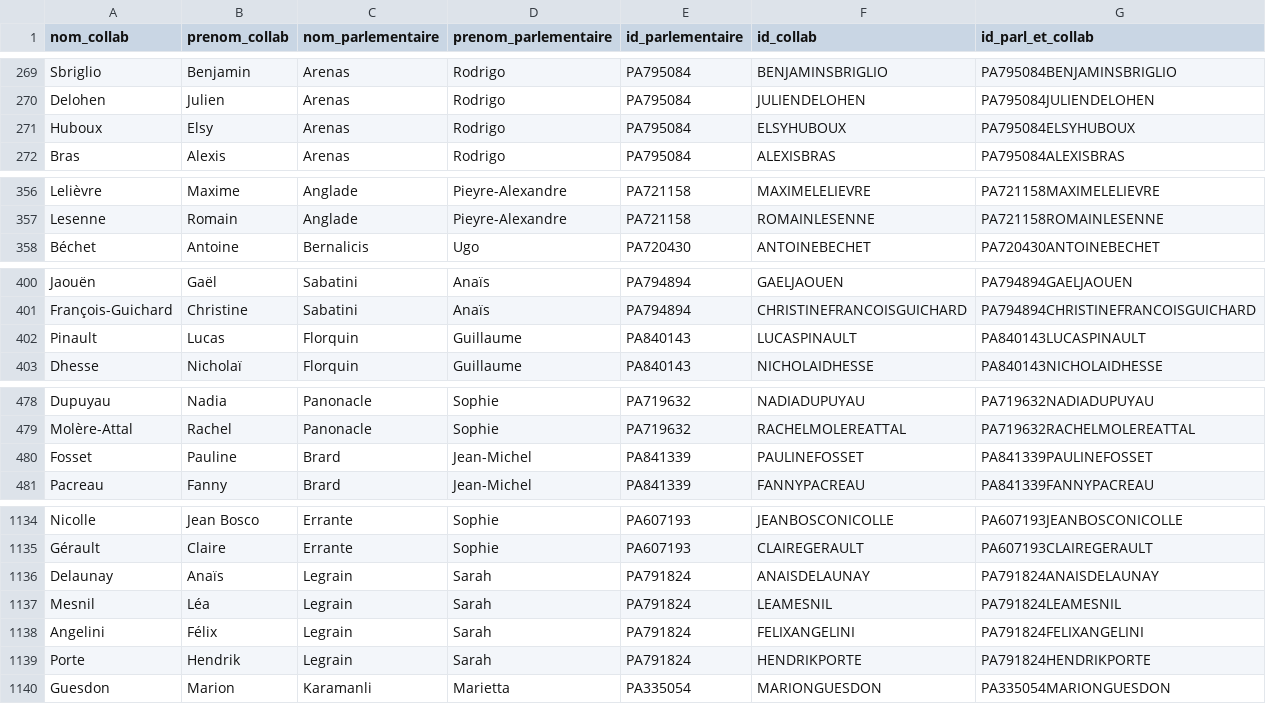
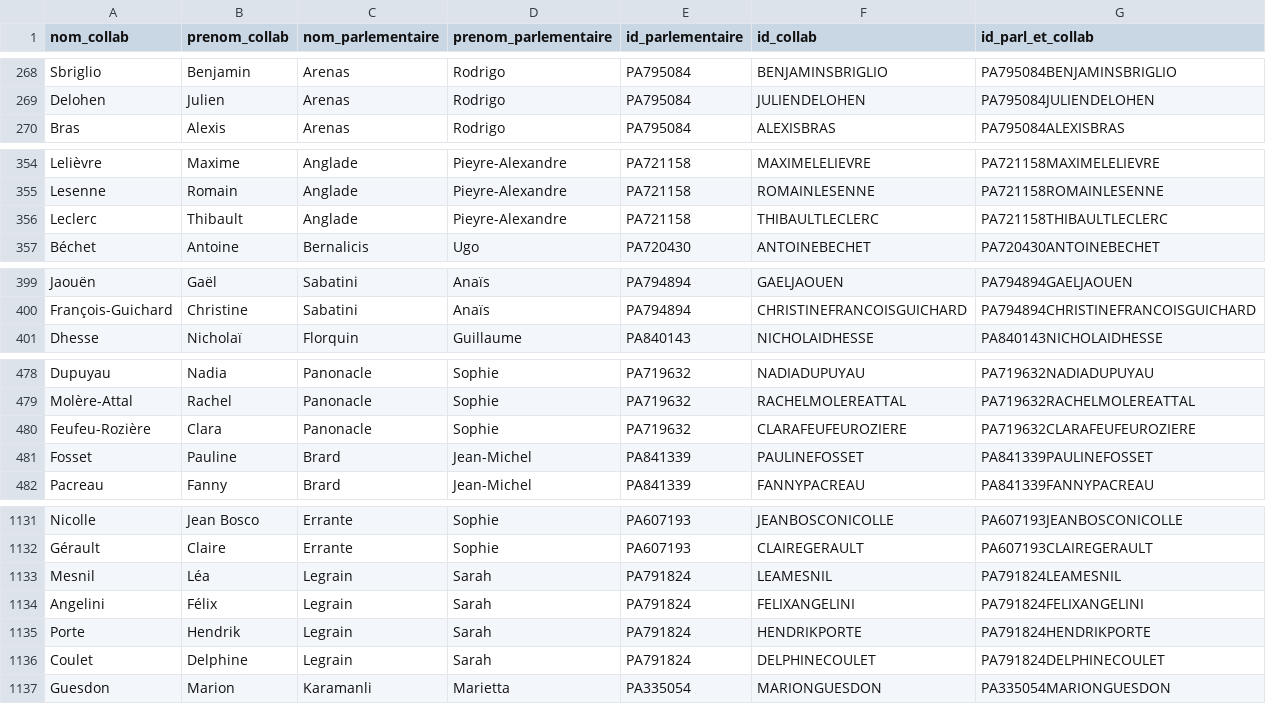
Before and after one commit to FrancoisMB/CollabBot, a CSV file: v3/deputes_last.csv, drawn as a sheet; only a part is shown, gaps mark what is left out; removed rows and columns are numbered as before the commit, all else as after; the diff covers the shown part only; the diff names each change by its address in the sheet, - before the commit and + after, or states it on an @@ line.

```diff
--- a/v3/deputes_last.csv
+++ b/v3/deputes_last.csv
-row 271: Huboux | Elsy | Arenas | Rodrigo | PA795084 | ELSYHUBOUX | PA795084ELSYHUBOUX
+row 356: Leclerc | Thibault | Anglade | Pieyre-Alexandre | PA721158 | THIBAULTLECLERC | PA721158THIBAULTLECLERC
-row 402: Pinault | Lucas | Florquin | Guillaume | PA840143 | LUCASPINAULT | PA840143LUCASPINAULT
+row 480: Feufeu-Rozière | Clara | Panonacle | Sophie | PA719632 | CLARAFEUFEUROZIERE | PA719632CLARAFEUFEUROZIERE
-row 1136: Delaunay | Anaïs | Legrain | Sarah | PA791824 | ANAISDELAUNAY | PA791824ANAISDELAUNAY
+row 1136: Coulet | Delphine | Legrain | Sarah | PA791824 | DELPHINECOULET | PA791824DELPHINECOULET
```
Also changed, not shown: 10 added rows, 10 removed rows and 4 edited cells elsewhere in this file.
